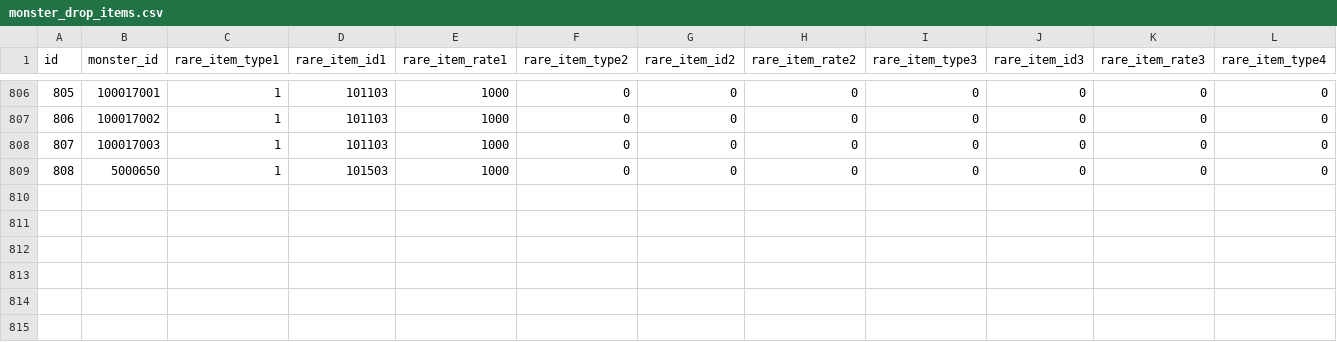
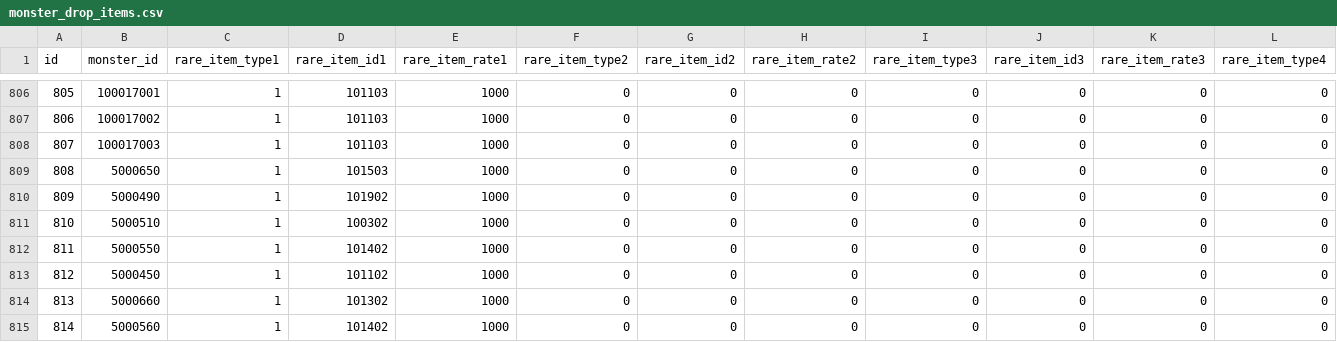
Before and after one commit to ketakeda/MTC-Plan, a CSV file: master/csv/monster_drop_items.csv, drawn as a sheet; only a part is shown, gaps mark what is left out; rows hold the shown columns only; the diff names each change by its address in the sheet, - before the commit and + after, or states it on an @@ line.

```diff
--- a/master/csv/monster_drop_items.csv
+++ b/master/csv/monster_drop_items.csv
+row 810: 809 | 5000490 | 1 | 101902 | 1000 | 0 | 0 | 0 | 0 | 0 | 0 | 0
+row 811: 810 | 5000510 | 1 | 100302 | 1000 | 0 | 0 | 0 | 0 | 0 | 0 | 0
+row 812: 811 | 5000550 | 1 | 101402 | 1000 | 0 | 0 | 0 | 0 | 0 | 0 | 0
+row 813: 812 | 5000450 | 1 | 101102 | 1000 | 0 | 0 | 0 | 0 | 0 | 0 | 0
+row 814: 813 | 5000660 | 1 | 101302 | 1000 | 0 | 0 | 0 | 0 | 0 | 0 | 0
+row 815: 814 | 5000560 | 1 | 101402 | 1000 | 0 | 0 | 0 | 0 | 0 | 0 | 0
```
Also changed, not shown: master/csv/monsters.csv.
